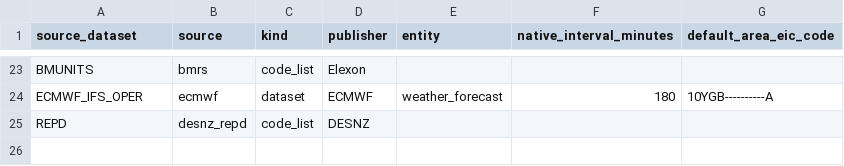
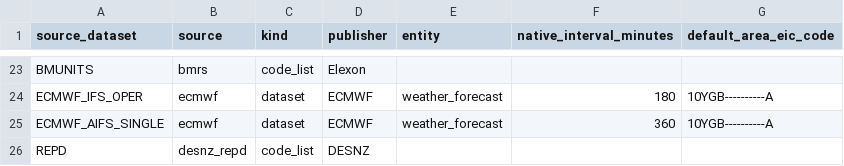
Before and after one commit to LukaszDygon/power-desk, a CSV file: elt/dbt/seeds/dims/source_datasets.csv, drawn as a sheet; only a part is shown, gaps mark what is left out.

```diff
--- a/elt/dbt/seeds/dims/source_datasets.csv
+++ b/elt/dbt/seeds/dims/source_datasets.csv
@@ -24,2 +24,3 @@ BMUNITS,bmrs,code_list,Elexon,,,
 ECMWF_IFS_OPER,ecmwf,dataset,ECMWF,weather_forecast,180,10YGB----------A
+ECMWF_AIFS_SINGLE,ecmwf,dataset,ECMWF,weather_forecast,360,10YGB----------A
 REPD,desnz_repd,code_list,DESNZ,,,
```
Also changed, not shown: 19 other files.
